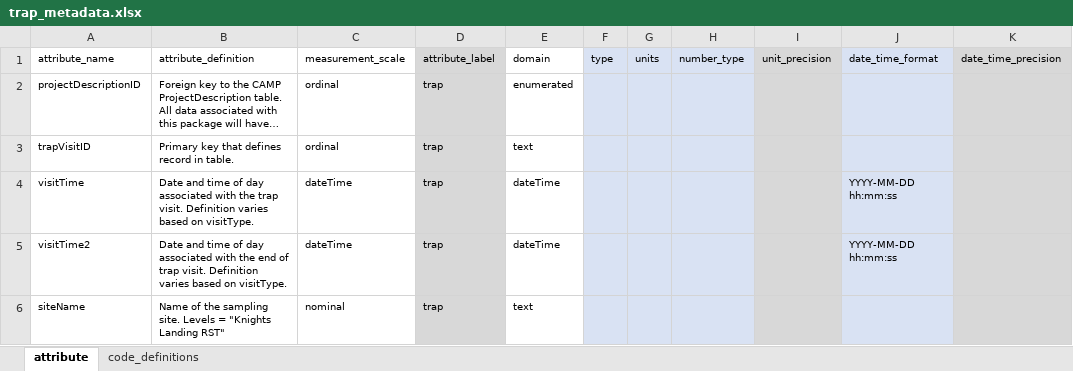
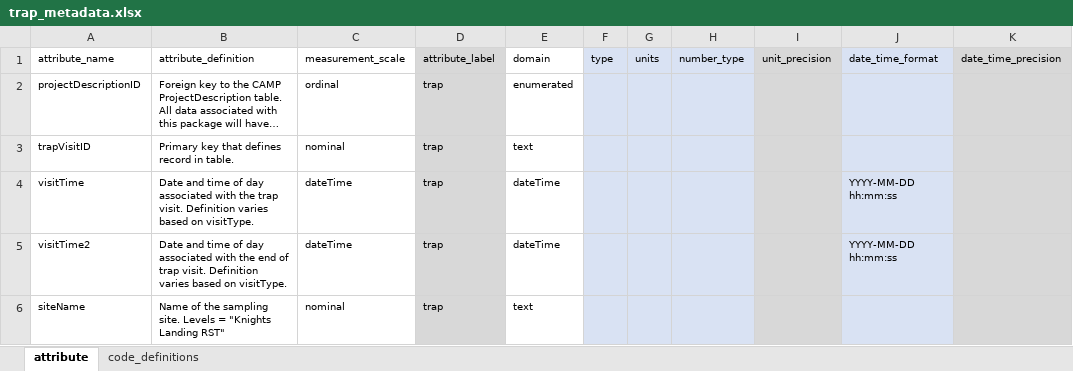
Before and after one commit to SRJPE/jpe-knights-landing-edi, an Excel workbook: data-raw/metadata/trap_metadata.xlsx, sheet attribute, drawn as a sheet; only a part is shown; long unchanged cells end in …; values as stored, in another font and other column widths than the file's, no borders; the diff names each change by its address in the sheet, - before the commit and + after, or states it on an @@ line.

```diff
--- a/data-raw/metadata/trap_metadata.xlsx (sheet attribute)
+++ b/data-raw/metadata/trap_metadata.xlsx (sheet attribute)
-C3 (measurement_scale): ordinal
+C3 (measurement_scale): nominal
```
Also changed, not shown: sheet code_definitions, 2 other files.
